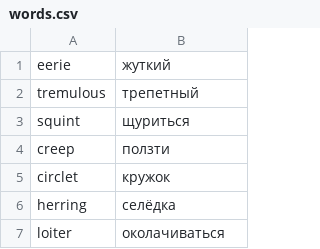
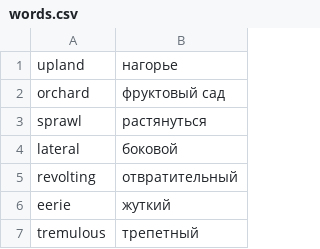
Before and after one commit to koryuun/svelte-vords, a CSV file: public/words/words.csv, drawn as a sheet; only a part is shown; the shorter side is filled out with more unchanged rows; the diff names each change by its address in the sheet, - before the commit and + after, or states it on an @@ line.

```diff
--- a/public/words/words.csv
+++ b/public/words/words.csv
+row 1: upland | нагорье
+row 2: orchard | фруктовый сад
+row 3: sprawl | растянуться
+row 4: lateral | боковой
+row 5: revolting | отвратительный
```
Also changed, not shown: public/words/sanat.csv, 1 other file.
